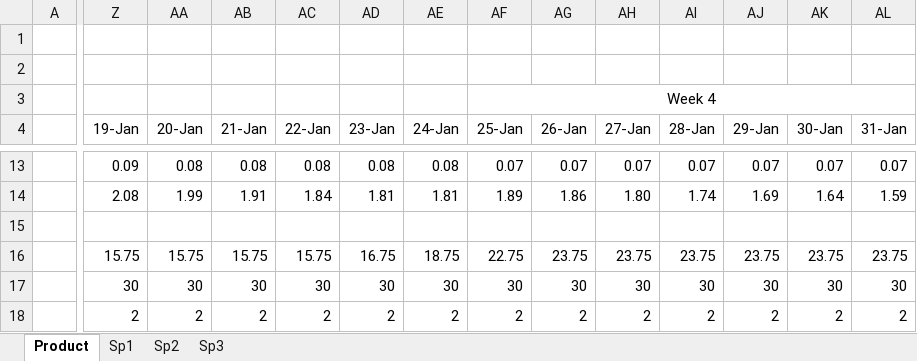
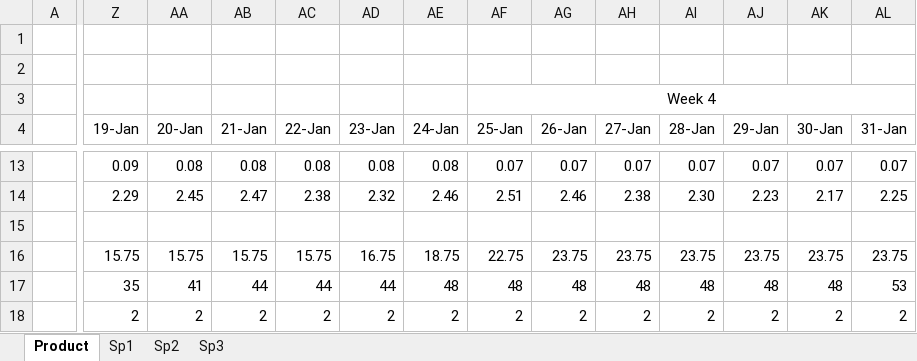
Before and after one commit to Bryalle90/concrete-drying-app, an Excel workbook: Management/Effort and Velocity.xlsx, sheet Product, drawn as a sheet; only a part is shown, gaps mark what is left out; values as stored, in another font and other column widths than the file's, no borders; charts and pictures not drawn; the diff covers the shown part only; the diff names each change by its address in the sheet, - before the commit and + after, or states it on an @@ line.

```diff
--- a/Management/Effort and Velocity.xlsx (sheet Product)
+++ b/Management/Effort and Velocity.xlsx (sheet Product)
-Z14 (19-Jan): 2.08
+Z14 (19-Jan): 2.29
-AA14 (20-Jan): 1.99
+AA14 (20-Jan): 2.45
-AB14 (21-Jan): 1.91
+AB14 (21-Jan): 2.47
-AC14 (22-Jan): 1.84
+AC14 (22-Jan): 2.38
-AD14 (23-Jan): 1.81
+AD14 (23-Jan): 2.32
-AE14 (24-Jan): 1.81
+AE14 (24-Jan): 2.46
-AF14 (25-Jan): 1.89
+AF14 (25-Jan): 2.51
-AG14 (26-Jan): 1.86
+AG14 (26-Jan): 2.46
-AH14 (27-Jan): 1.80
+AH14 (27-Jan): 2.38
-AI14 (28-Jan): 1.74
+AI14 (28-Jan): 2.30
-AJ14 (29-Jan): 1.69
+AJ14 (29-Jan): 2.23
-AK14 (30-Jan): 1.64
+AK14 (30-Jan): 2.17
-AL14 (31-Jan): 1.59
+AL14 (31-Jan): 2.25
-Z17 (19-Jan): 30
+Z17 (19-Jan): 35
-AA17 (20-Jan): 30
+AA17 (20-Jan): 41
-AB17 (21-Jan): 30
+AB17 (21-Jan): 44
-AC17 (22-Jan): 30
+AC17 (22-Jan): 44
-AD17 (23-Jan): 30
+AD17 (23-Jan): 44
-AE17 (24-Jan): 30
+AE17 (24-Jan): 48
-AF17 (25-Jan): 30
+AF17 (25-Jan): 48
-AG17 (26-Jan): 30
+AG17 (26-Jan): 48
-AH17 (27-Jan): 30
+AH17 (27-Jan): 48
-AI17 (28-Jan): 30
+AI17 (28-Jan): 48
-AJ17 (29-Jan): 30
+AJ17 (29-Jan): 48
-AK17 (30-Jan): 30
+AK17 (30-Jan): 48
-AL17 (31-Jan): 30
+AL17 (31-Jan): 53
```
Also changed, not shown: 48 edited cells elsewhere in this sheet, sheet Sp3, charts or pictures.
